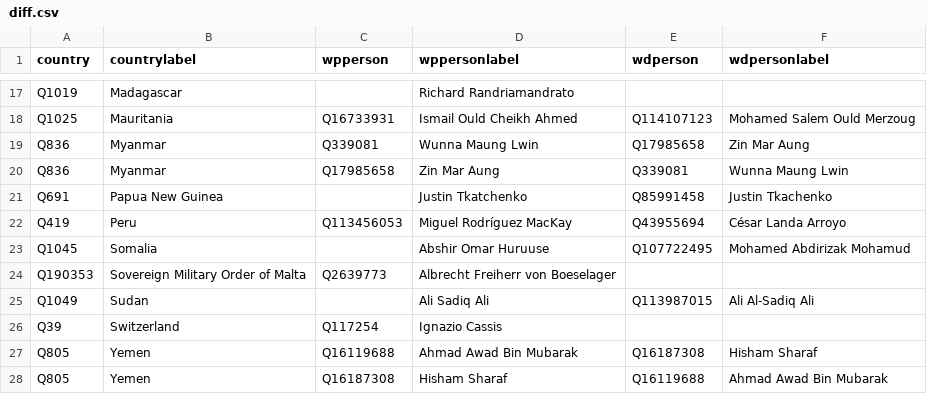
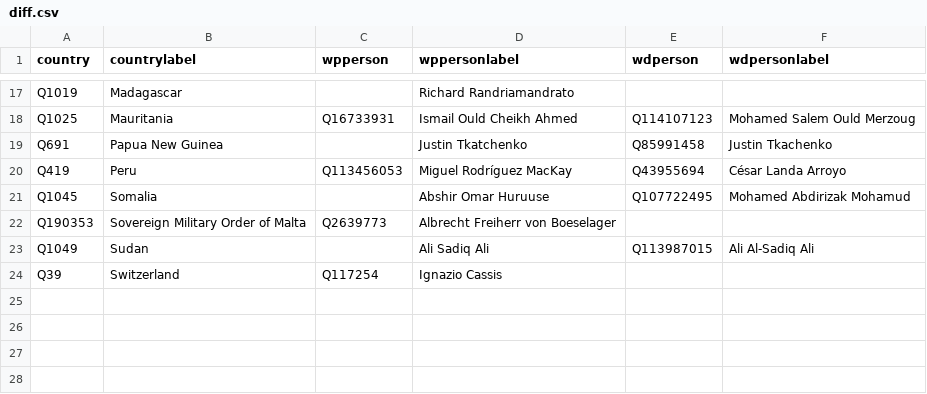
Before and after one commit to every-politician-scrapers/world, a CSV file: sources/foreign/diff.csv, drawn as a sheet; only a part is shown, gaps mark what is left out.

Commit message:
Ignore competing officeholders in Yemen and Myanmar
These have two competing governments at the moment, and we don't really
differentiate between them, so for now just skip the needless diffs.

```diff
--- a/sources/foreign/diff.csv
+++ b/sources/foreign/diff.csv
@@ -18,4 +18,2 @@ Q1019,Madagascar,,Richard Randriamandrato,,
 Q1025,Mauritania,Q16733931,Ismail Ould Cheikh Ahmed,Q114107123,Mohamed Salem Ould Merzoug
-Q836,Myanmar,Q339081,Wunna Maung Lwin,Q17985658,Zin Mar Aung
-Q836,Myanmar,Q17985658,Zin Mar Aung,Q339081,Wunna Maung Lwin
 Q691,Papua New Guinea,,Justin Tkatchenko,Q85991458,Justin Tkachenko
@@ -26,3 +24 @@ Q1049,Sudan,,Ali Sadiq Ali,Q113987015,Ali Al-Sadiq Ali
 Q39,Switzerland,Q117254,Ignazio Cassis,,
-Q805,Yemen,Q16119688,Ahmad Awad Bin Mubarak,Q16187308,Hisham Sharaf
-Q805,Yemen,Q16187308,Hisham Sharaf,Q16119688,Ahmad Awad Bin Mubarak
```
Also changed, not shown: sources/foreign/scraped.csv, 1 other file.
